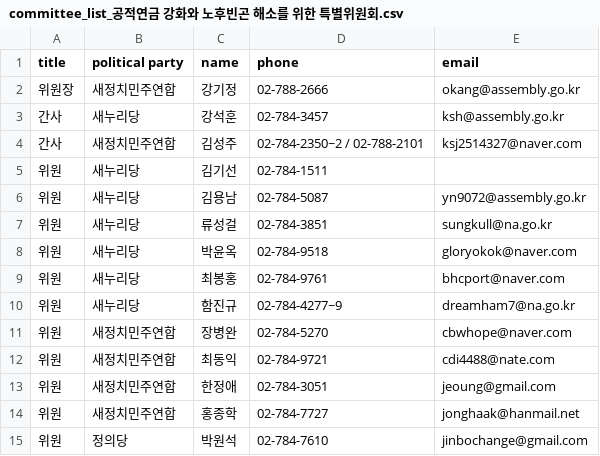
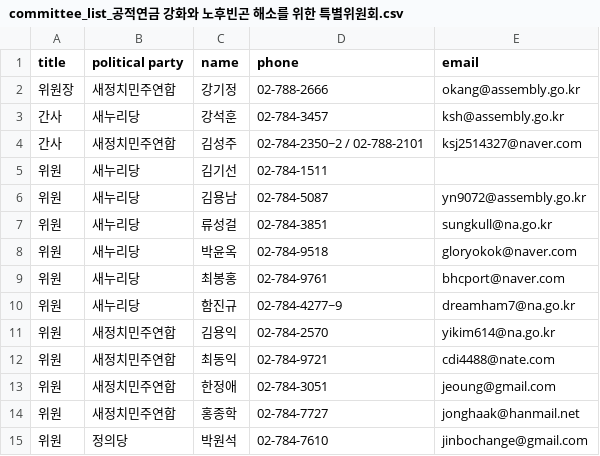
Before and after one commit to teampopong/data-assembly, a CSV file: committees/committee_list_공적연금 강화와 노후빈곤 해소를 위한 특별위원회.csv, drawn as a sheet.

```diff
--- a/committees/committee_list_공적연금 강화와 노후빈곤 해소를 위한 특별위원회.csv
+++ b/committees/committee_list_공적연금 강화와 노후빈곤 해소를 위한 특별위원회.csv
@@ -10,3 +10,3 @@
 "위원","새누리당","함진규","02-784-4277~9","dreamham7@na.go.kr"
-"위원","새정치민주연합","장병완","02-784-5270","cbwhope@naver.com"
+"위원","새정치민주연합","김용익","02-784-2570","yikim614@na.go.kr"
 "위원","새정치민주연합","최동익","02-784-9721","cdi4488@nate.com"
```
Also changed, not shown: assembly.csv, committees/committee_list_국토교통위원회.csv, 2 other files.
